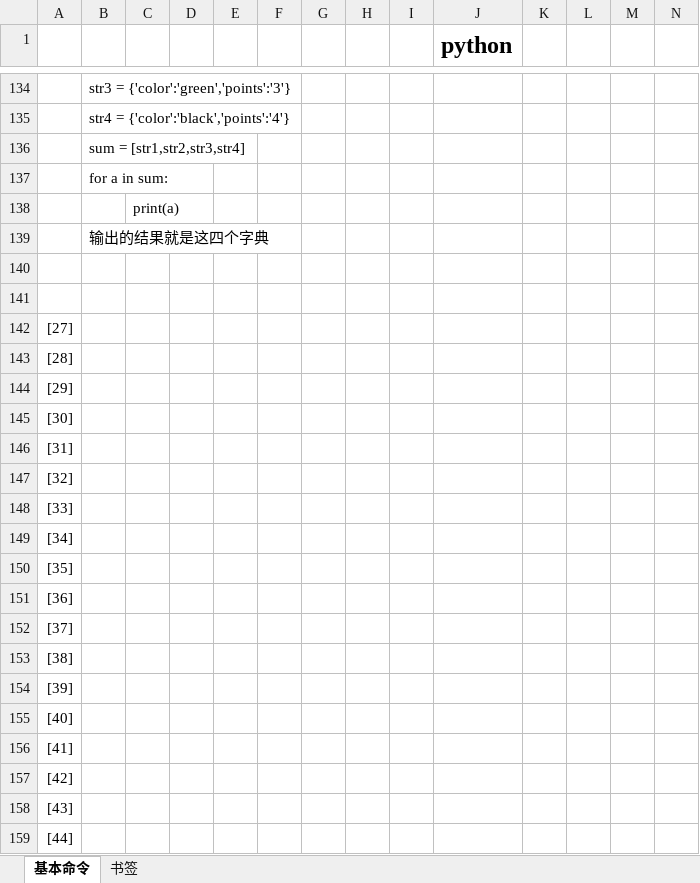
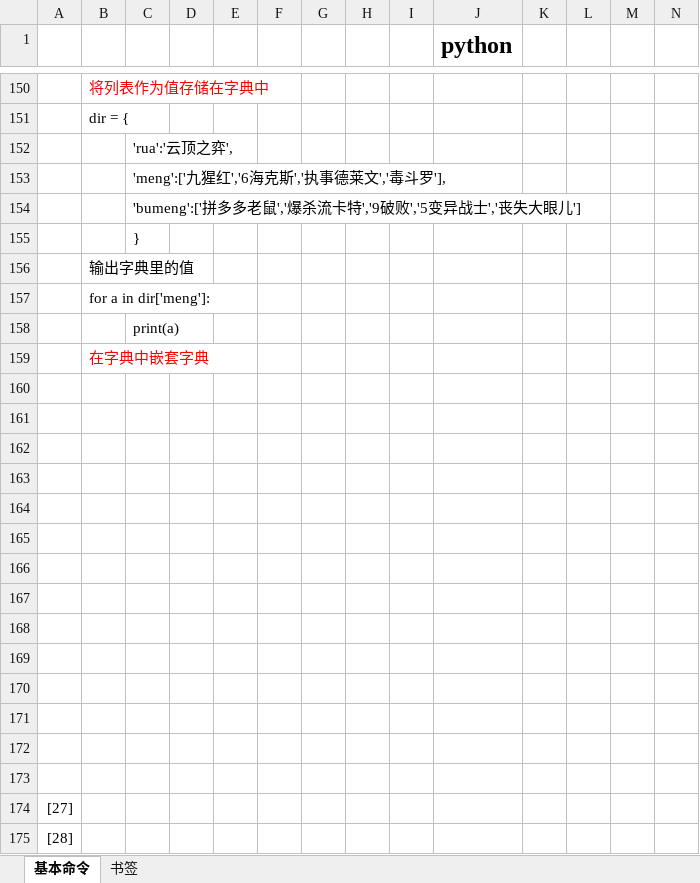
Before and after one commit to Hospitality0/learning-text, an Excel workbook: python/python.xlsx, sheet 基本命令, drawn as a sheet; only a part is shown, gaps mark what is left out; the shorter side is filled out with more unchanged rows; values as stored, in another font and other column widths than the file's, no borders; addresses are those after the commit; rows hold the shown columns only; the diff covers the shown part only; the diff names each change by its address in the sheet, - before the commit and + after, or states it on an @@ line.

```diff
--- a/python/python.xlsx (sheet 基本命令)
+++ b/python/python.xlsx (sheet 基本命令)
-B150: str3 = {'color':'green','points':'3'}
+B150: 将列表作为值存储在字典中
-B150 text colour: black
+B150 text colour: #FF0000
-B151: str4 = {'color':'black','points':'4'}
+B151: dir = {
+row 152:  |  | 'rua':'云顶之弈',
+row 153:  |  | 'meng':['九猩红','6海克斯','执事德莱文','毒斗罗'],
+row 154:  |  | 'bumeng':['拼多多老鼠','爆杀流卡特','9破败','5变异战士','丧失大眼儿']
+row 155:  |  | }
-B156: sum = [str1,str2,str3,str4]
+B156: 输出字典里的值
-B157: for a in sum:
+B157: for a in dir['meng']:
-B159: 输出的结果就是这四个字典
+B159: 在字典中嵌套字典
-B159 text colour: black
+B159 text colour: #FF0000
+row 160: (empty)
+row 161: (empty)
+row 162: (empty)
+row 163: (empty)
+row 164: (empty)
+row 165: (empty)
+row 166: (empty)
+row 167: (empty)
+row 168: (empty)
+row 169: (empty)
+row 170: (empty)
+row 171: (empty)
```
Also changed, not shown: 18 added rows, 34 removed rows, 1 edited cell and cell formats elsewhere in this sheet, 1 other file.
